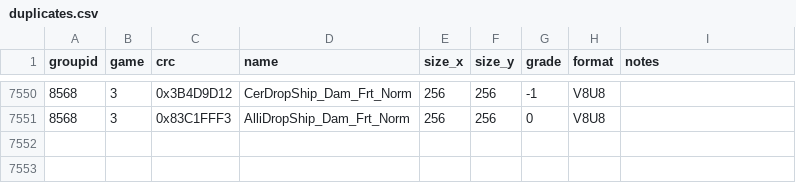
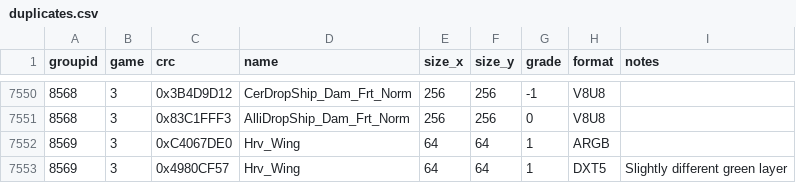
Before and after one commit to starkgate/TextureMapper, a CSV file: bin/duplicates.csv, drawn as a sheet; only a part is shown, gaps mark what is left out.

Commit message:
Update duplicates.csv

```diff
--- a/bin/duplicates.csv
+++ b/bin/duplicates.csv
@@ -7551 +7551,3 @@ groupid,game,crc,name,size_x,size_y,grade,format,notes
 8568,3,0x83C1FFF3,"AlliDropShip_Dam_Frt_Norm",256,256,0,"V8U8",""
+8569,3,0xC4067DE0,"Hrv_Wing",64,64,1,"ARGB",""
+8569,3,0x4980CF57,"Hrv_Wing",64,64,1,"DXT5","Slightly different green layer"
```
